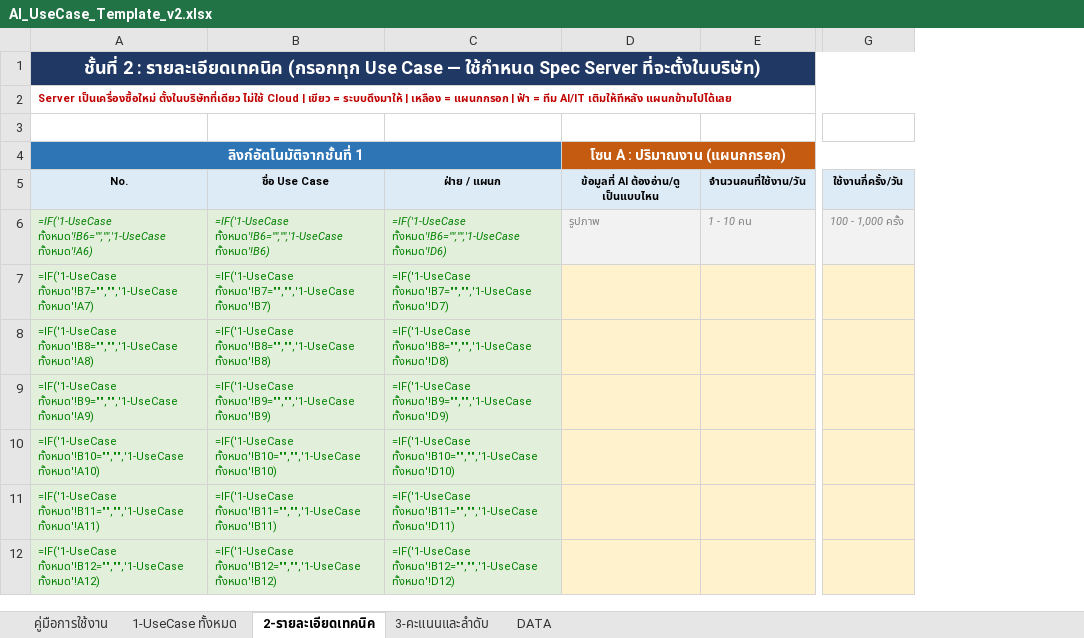
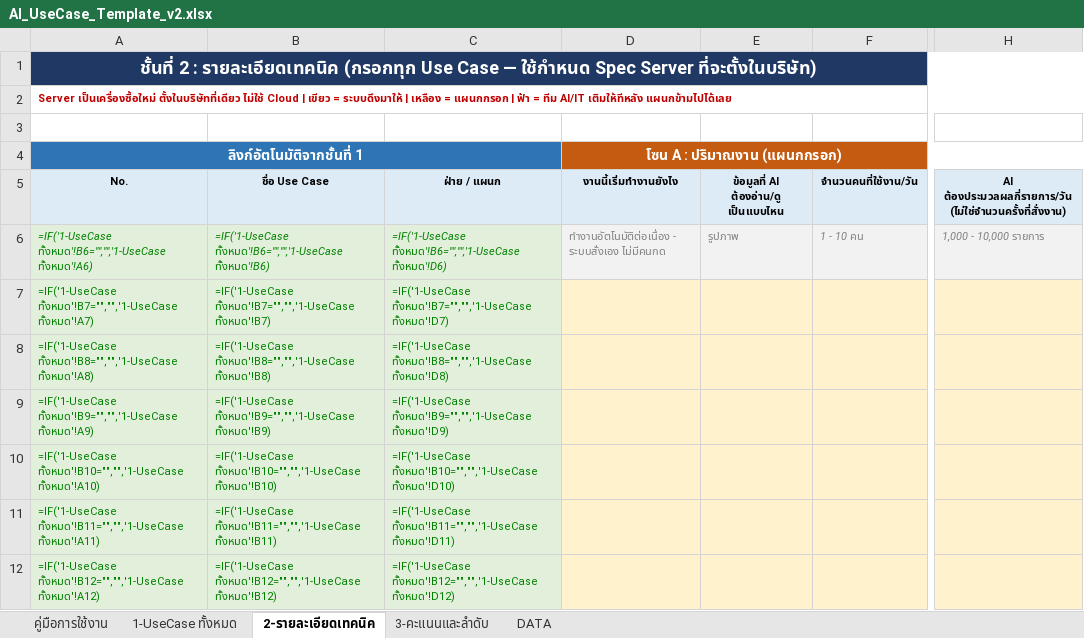
Before and after one commit to namnueng32371/use_case_web, an Excel workbook: docs/AI_UseCase_Template_v2.xlsx, sheet 2-รายละเอียดเทคนิค, drawn as a sheet; only a part is shown, gaps mark what is left out; values as stored, in another font and other column widths than the file's, no borders; formulas without a stored value are shown as written; conditional formats not drawn; removed rows and columns are numbered as before the commit, all else as after; ↵ is a line break in a cell; the diff names each change by its address in the sheet, - before the commit and + after, or states it on an @@ line.

```diff
--- a/docs/AI_UseCase_Template_v2.xlsx (sheet 2-รายละเอียดเทคนิค)
+++ b/docs/AI_UseCase_Template_v2.xlsx (sheet 2-รายละเอียดเทคนิค)
+column E, rows 5-6: ข้อมูลที่ AI ต้องอ่าน/ดู เป็นแบบไหน | รูปภาพ
-column G, rows 5-6: ใช้งานกี่ครั้ง/วัน | 100 - 1,000 ครั้ง
+column H, rows 5-6: AI ต้องประมวลผลกี่รายการ/วัน ↵ (ไม่ใช่จำนวนครั้งที่สั่งงาน) | 1,000 - 10,000 รายการ
-D5 (โซน A : ปริมาณงาน (แผนกกรอก)): ข้อมูลที่ AI ต้องอ่าน/ดู เป็นแบบไหน
+D5 (โซน A : ปริมาณงาน (แผนกกรอก)): งานนี้เริ่มทำงานยังไง
-D6 (โซน A : ปริมาณงาน (แผนกกรอก)): รูปภาพ
+D6 (โซน A : ปริมาณงาน (แผนกกรอก)): ทำงานอัตโนมัติต่อเนื่อง - ระบบสั่งเอง ไม่มีคนกด
```
Also changed, not shown: sheet DATA, 2 other files.
